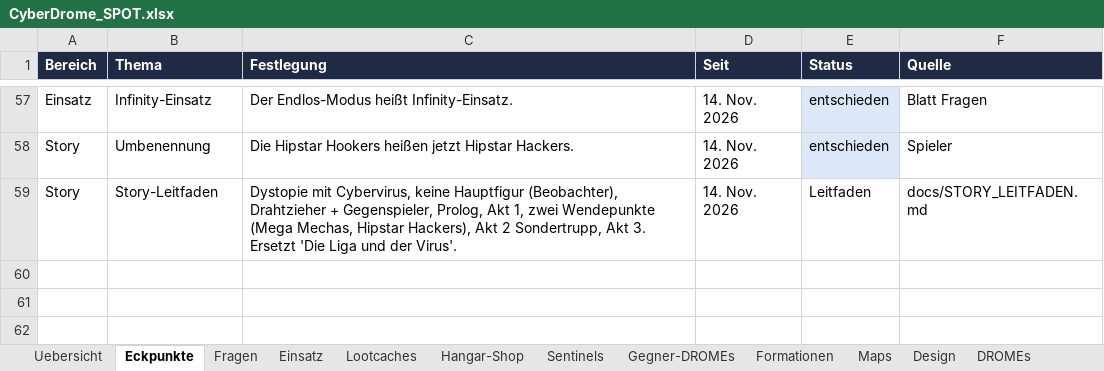
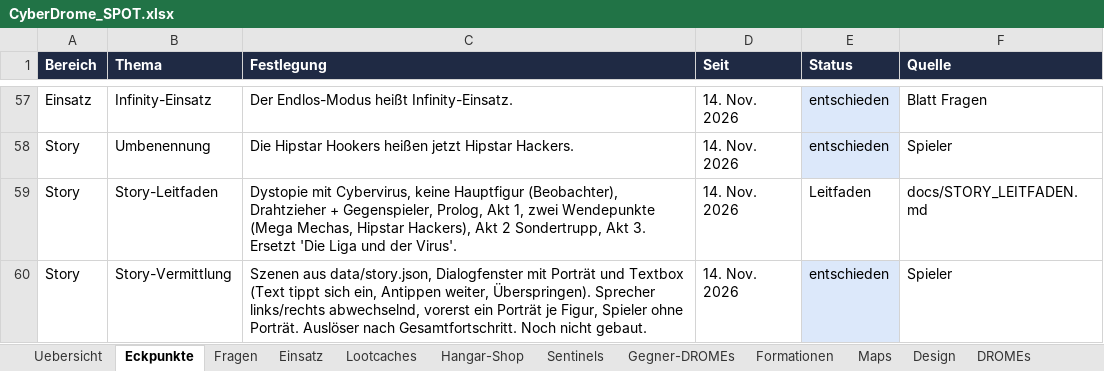
Before and after one commit to Longuspong/CyberDrome, an Excel workbook: docs/spot/CyberDrome_SPOT.xlsx, sheet Eckpunkte, drawn as a sheet; only a part is shown, gaps mark what is left out; values as stored, in another font and other column widths than the file's, no borders; the diff names each change by its address in the sheet, - before the commit and + after, or states it on an @@ line.

```diff
--- a/docs/spot/CyberDrome_SPOT.xlsx (sheet Eckpunkte)
+++ b/docs/spot/CyberDrome_SPOT.xlsx (sheet Eckpunkte)
+row 60: Story | Story-Vermittlung | Szenen aus data/story.json, Dialogfenster mit Porträt und Textbox (Text tippt sich ein, Antippen weiter, Überspringen). Sprecher links/rechts abwechselnd, vorerst ein Porträt je Figur, Spieler ohne Porträt. Auslöser nach Gesamtfortschritt. Noch nicht gebaut. | 14. Nov. 2026 | entschieden | Spieler
```
Also changed, not shown: sheet Offene Punkte, 2 other files.
